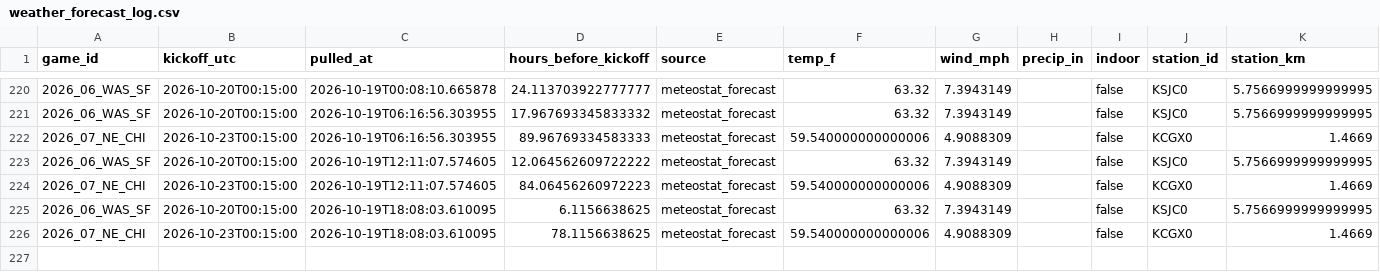
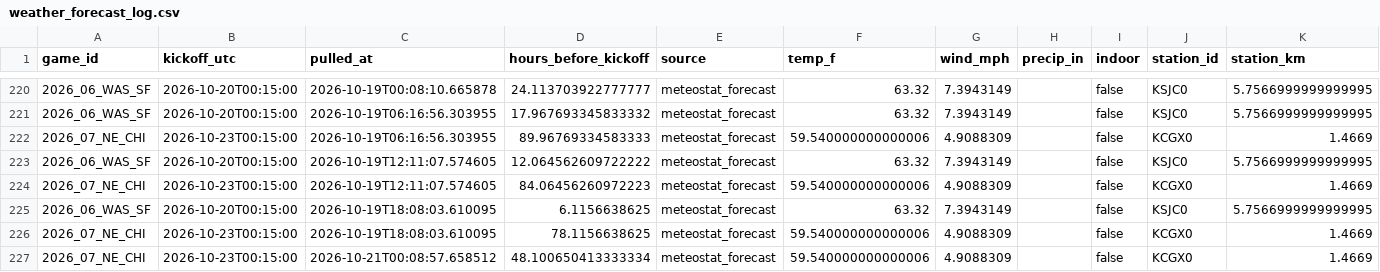
Before and after one commit to Lgulle1/Script-the-slate, a CSV file: records/weather_forecast_log.csv, drawn as a sheet; only a part is shown, gaps mark what is left out; the diff names each change by its address in the sheet, - before the commit and + after, or states it on an @@ line.

```diff
--- a/records/weather_forecast_log.csv
+++ b/records/weather_forecast_log.csv
+row 227: 2026_07_NE_CHI | 2026-10-23T00:15:00 | 2026-10-21T00:08:57.658512 | 48.100650413333334 | meteostat_forecast | 59.540000000000006 | 4.9088309 |  | false | KCGX0 | 1.4669
```
